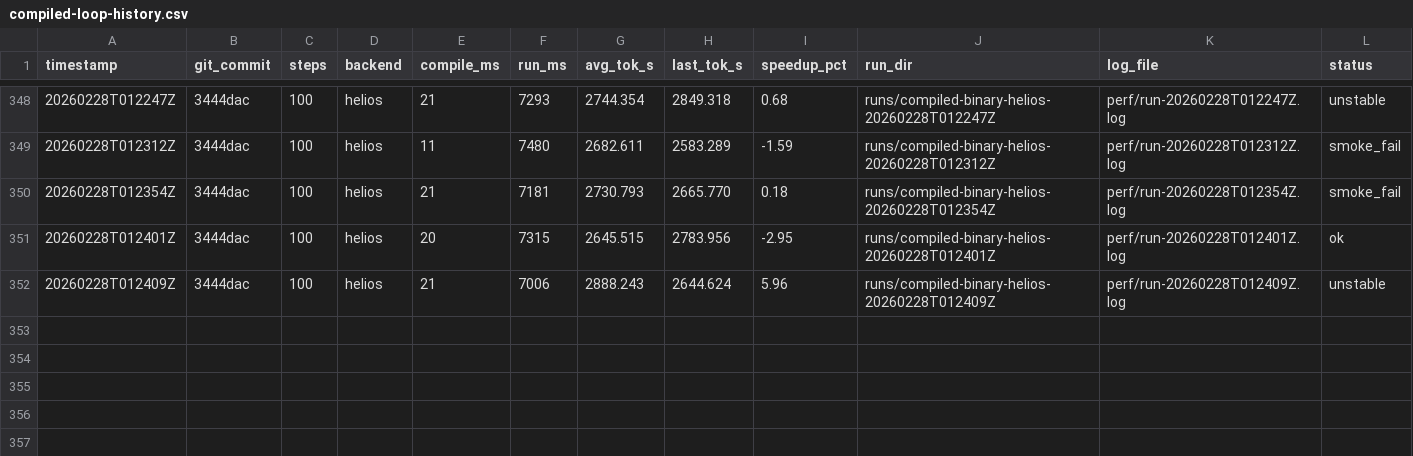
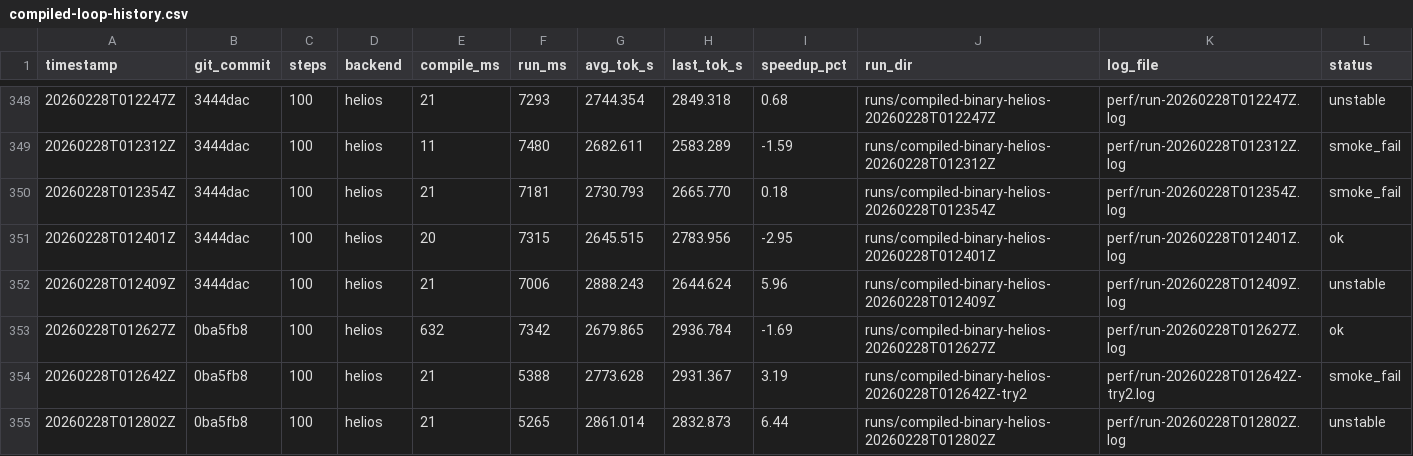
Before and after one commit to thomasdavis/alpha2, a CSV file: perf/compiled-loop-history.csv, drawn as a sheet; only a part is shown, gaps mark what is left out.

Commit message:
perf: cache tokenizer artifacts for repeated runs (+28.29% faster warm run_ms)

```diff
--- a/perf/compiled-loop-history.csv
+++ b/perf/compiled-loop-history.csv
@@ -352 +352,4 @@ timestamp,git_commit,steps,backend,compile_ms,run_ms,avg_tok_s,last_tok_s,speedu
 20260228T012409Z,3444dac,100,helios,21,7006,2888.243,2644.624,5.96,runs/compiled-binary-helios-20260228T012409Z,perf/run-20260228T012409Z.log,unstable
+20260228T012627Z,0ba5fb8,100,helios,632,7342,2679.865,2936.784,-1.69,runs/compiled-binary-helios-20260228T012627Z,perf/run-20260228T012627Z.log,ok
+20260228T012642Z,0ba5fb8,100,helios,21,5388,2773.628,2931.367,3.19,runs/compiled-binary-helios-20260228T012642Z-try2,perf/run-20260228T012642Z-try2.log,smoke_fail
+20260228T012802Z,0ba5fb8,100,helios,21,5265,2861.014,2832.873,6.44,runs/compiled-binary-helios-20260228T012802Z,perf/run-20260228T012802Z.log,unstable
```
Also changed, not shown: 3 other files.
